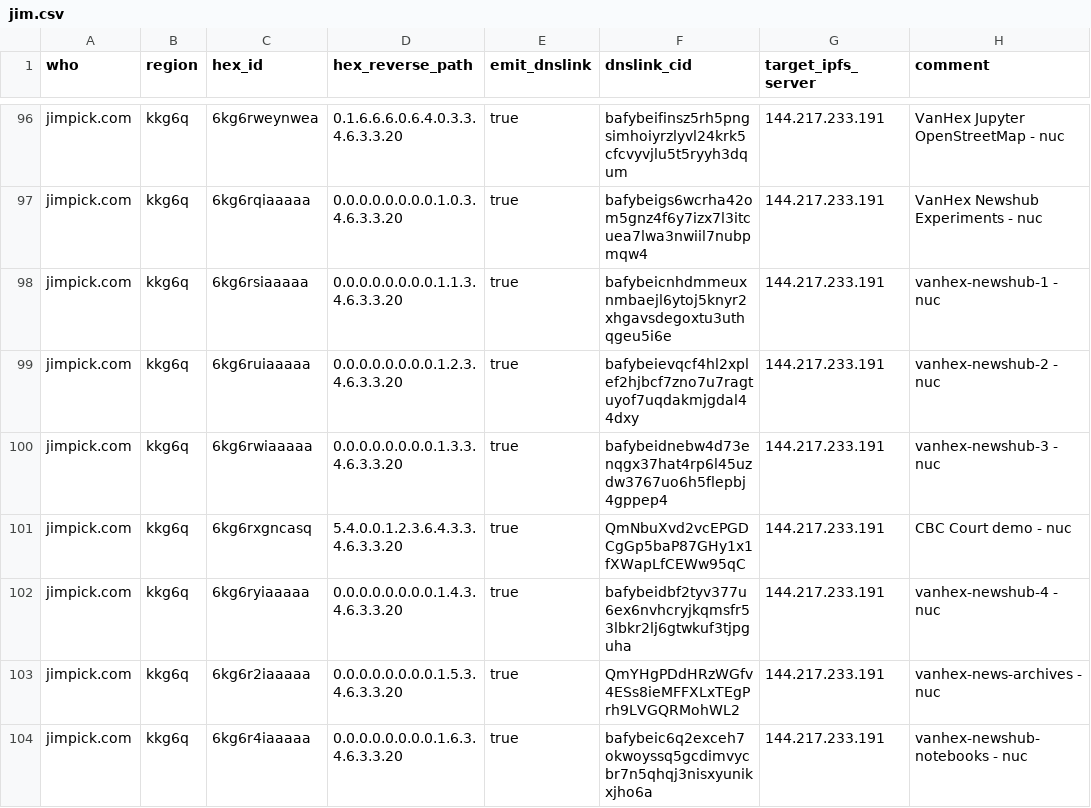
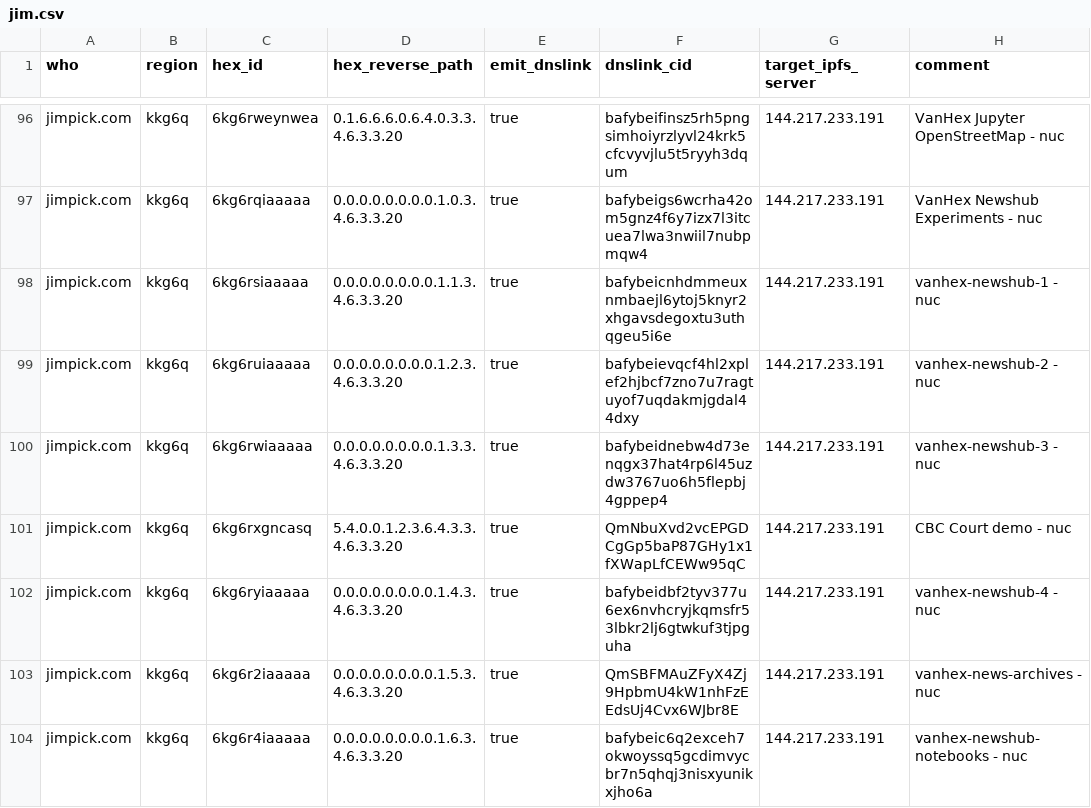
Before and after one commit to hexcamp/hexcamp-coredns-sites, a CSV file: jim.csv, drawn as a sheet; only a part is shown, gaps mark what is left out.

Commit message:
Updated from hackmd-updater

```diff
--- a/jim.csv
+++ b/jim.csv
@@ -102,3 +102,3 @@ jimpick.com,kkg6q,6kg6rxgncasq,5.4.0.0.1.2.3.6.4.3.3.4.6.3.3.20,true,QmNbuXvd2vc
 jimpick.com,kkg6q,6kg6ryiaaaaa,0.0.0.0.0.0.0.0.1.4.3.4.6.3.3.20,true,bafybeidbf2tyv377u6ex6nvhcryjkqmsfr53lbkr2lj6gtwkuf3tjpguha,144.217.233.191,vanhex-newshub-4 - nuc
-jimpick.com,kkg6q,6kg6r2iaaaaa,0.0.0.0.0.0.0.0.1.5.3.4.6.3.3.20,true,QmYHgPDdHRzWGfv4ESs8ieMFFXLxTEgPrh9LVGQRMohWL2,144.217.233.191,vanhex-news-archives - nuc
+jimpick.com,kkg6q,6kg6r2iaaaaa,0.0.0.0.0.0.0.0.1.5.3.4.6.3.3.20,true,QmSBFMAuZFyX4Zj9HpbmU4kW1nhFzEEdsUj4Cvx6WJbr8E,144.217.233.191,vanhex-news-archives - nuc
 jimpick.com,kkg6q,6kg6r4iaaaaa,0.0.0.0.0.0.0.0.1.6.3.4.6.3.3.20,true,bafybeic6q2exceh7okwoyssq5gcdimvycbr7n5qhqj3nisxyunikxjho6a,144.217.233.191,vanhex-newshub-notebooks - nuc
```
